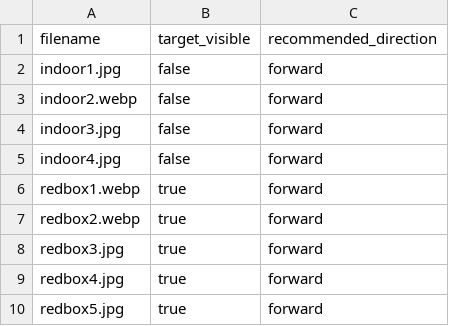
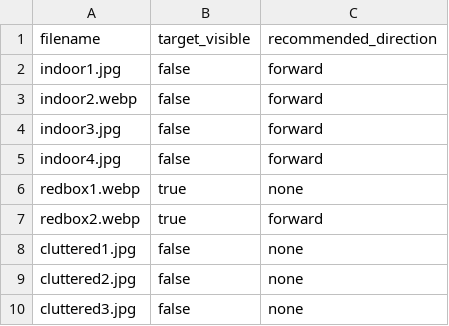
Before and after one commit to Manabendu-ai/WingMan, a CSV file: vlm/eval/labels.csv, drawn as a sheet.

Commit message:
renaming the labels

```diff
--- a/vlm/eval/labels.csv
+++ b/vlm/eval/labels.csv
@@ -5,6 +5,6 @@ indoor3.jpg,false,forward
 indoor4.jpg,false,forward
-redbox1.webp,true,forward
+redbox1.webp,true,none
 redbox2.webp,true,forward
-redbox3.jpg,true,forward
-redbox4.jpg,true,forward
-redbox5.jpg,true,forward
+cluttered1.jpg,false,none
+cluttered2.jpg,false,none
+cluttered3.jpg,false,none
```
Also changed, not shown: 3 other files.
